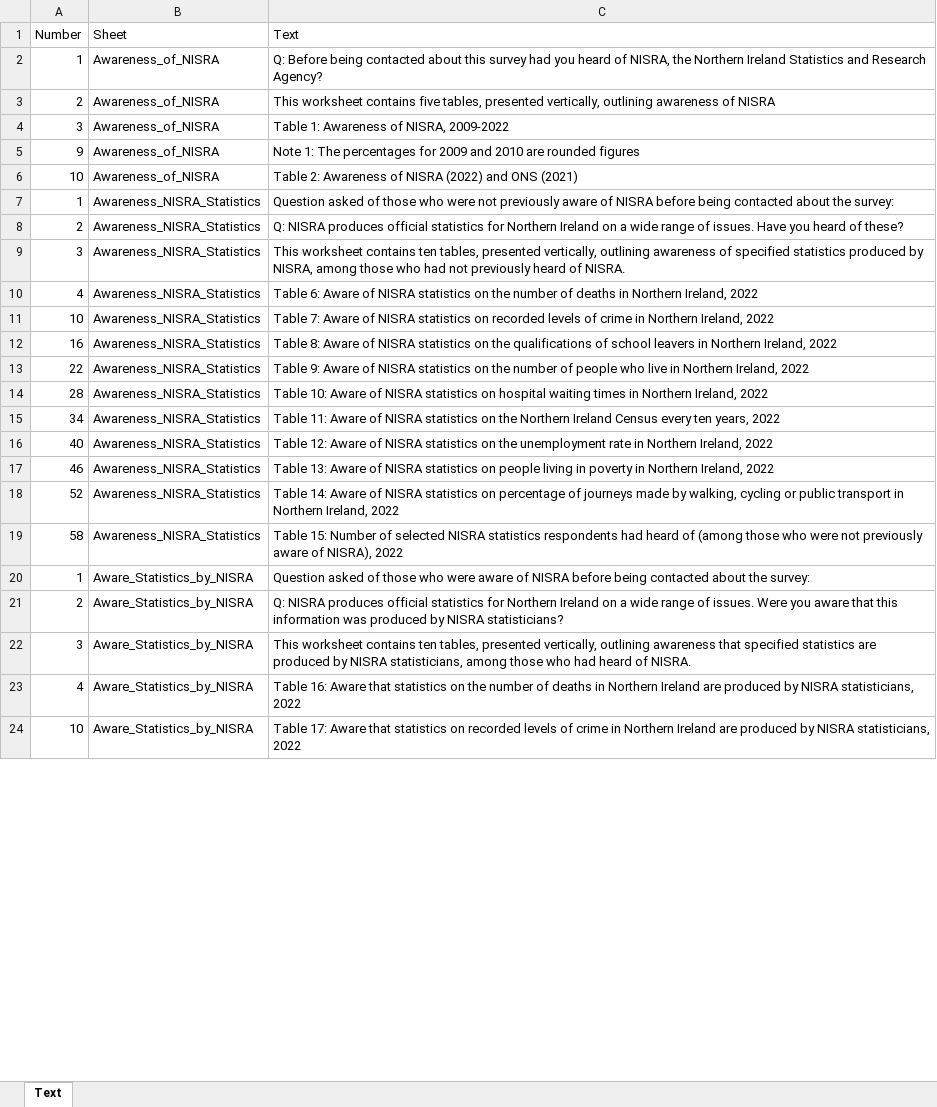
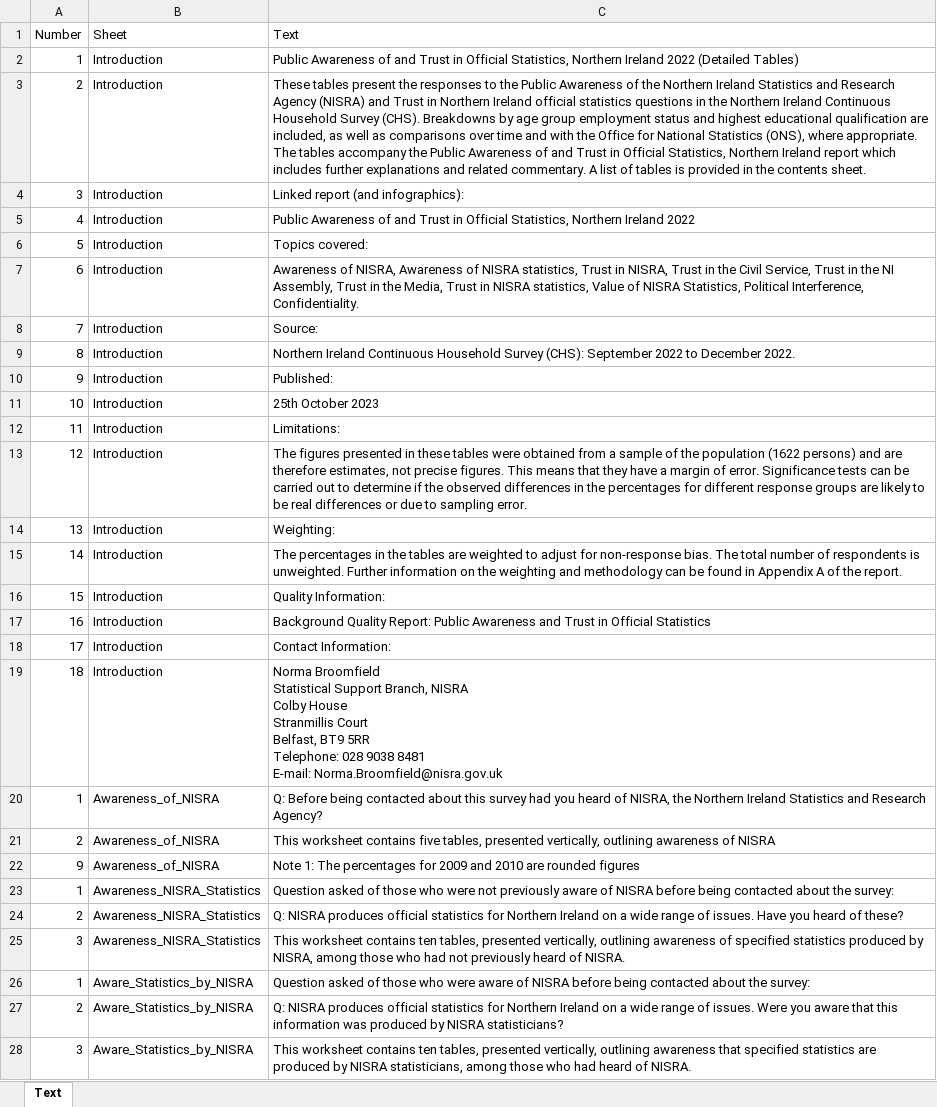
Before and after one commit to NISRA-Tech-Lab/71-ssb-pcos, an Excel workbook: code/excel tables/Text.xlsx, sheet Text, drawn as a sheet; only a part is shown; values as stored, in another font and other column widths than the file's, no borders; removed rows and columns are numbered as before the commit, all else as after; ↵ is a line break in a cell; the diff covers the shown part only; the diff names each change by its address in the sheet, - before the commit and + after, or states it on an @@ line.

Commit message:
Updating excel outputs

```diff
--- a/code/excel tables/Text.xlsx (sheet Text)
+++ b/code/excel tables/Text.xlsx (sheet Text)
+row 2: 1 | Introduction | Public Awareness of and Trust in Official Statistics, Northern Ireland 2022 (Detailed Tables)
+row 3: 2 | Introduction | These tables present the responses to the Public Awareness of the Northern Ireland Statistics and Research Agency (NISRA) and Trust in Northern Ireland official statistics questions in the Northern Ireland Continuous Household Survey (CHS). Breakdowns by age group employment status and highest educational qualification are included, as well as comparisons over time and with the Office for National Statistics (ONS), where appropriate. The tables accompany the Public Awareness of and Trust in Official Statistics, Northern Ireland report which includes further explanations and related commentary. A list of tables is provided in the contents sheet.
+row 4: 3 | Introduction | Linked report (and infographics):
+row 5: 4 | Introduction | Public Awareness of and Trust in Official Statistics, Northern Ireland 2022
+row 6: 5 | Introduction | Topics covered:
+row 7: 6 | Introduction | Awareness of NISRA, Awareness of NISRA statistics, Trust in NISRA, Trust in the Civil Service, Trust in the NI Assembly, Trust in the Media, Trust in NISRA statistics, Value of NISRA Statistics, Political Interference, Confidentiality.
+row 8: 7 | Introduction | Source:
+row 9: 8 | Introduction | Northern Ireland Continuous Household Survey (CHS): September 2022 to December 2022.
+row 10: 9 | Introduction | Published:
+row 11: 10 | Introduction | 25th October 2023
+row 12: 11 | Introduction | Limitations:
+row 13: 12 | Introduction | The figures presented in these tables were obtained from a sample of the population (1622 persons) and are therefore estimates, not precise figures. This means that they have a margin of error. Significance tests can be carried out to determine if the observed differences in the percentages for different response groups are likely to be real differences or due to sampling error.
+row 14: 13 | Introduction | Weighting:
+row 15: 14 | Introduction | The percentages in the tables are weighted to adjust for non-response bias. The total number of respondents is unweighted. Further information on the weighting and methodology can be found in Appendix A of the report.
+row 16: 15 | Introduction | Quality Information:
+row 17: 16 | Introduction | Background Quality Report: Public Awareness and Trust in Official Statistics
+row 18: 17 | Introduction | Contact Information:
+row 19: 18 | Introduction | Norma Broomfield ↵ Statistical Support Branch, NISRA ↵ Colby House ↵ Stranmillis Court ↵ Belfast, BT9 5RR ↵ Telephone: 028 9038 8481 ↵ E-mail: Norma.Broomfield@nisra.gov.uk
-row 4: 3 | Awareness_of_NISRA | Table 1: Awareness of NISRA, 2009-2022
-row 6: 10 | Awareness_of_NISRA | Table 2: Awareness of NISRA (2022) and ONS (2021)
-row 10: 4 | Awareness_NISRA_Statistics | Table 6: Aware of NISRA statistics on the number of deaths in Northern Ireland, 2022
-row 11: 10 | Awareness_NISRA_Statistics | Table 7: Aware of NISRA statistics on recorded levels of crime in Northern Ireland, 2022
-row 12: 16 | Awareness_NISRA_Statistics | Table 8: Aware of NISRA statistics on the qualifications of school leavers in Northern Ireland, 2022
-row 13: 22 | Awareness_NISRA_Statistics | Table 9: Aware of NISRA statistics on the number of people who live in Northern Ireland, 2022
-row 14: 28 | Awareness_NISRA_Statistics | Table 10: Aware of NISRA statistics on hospital waiting times in Northern Ireland, 2022
-row 15: 34 | Awareness_NISRA_Statistics | Table 11: Aware of NISRA statistics on the Northern Ireland Census every ten years, 2022
-row 16: 40 | Awareness_NISRA_Statistics | Table 12: Aware of NISRA statistics on the unemployment rate in Northern Ireland, 2022
-row 17: 46 | Awareness_NISRA_Statistics | Table 13: Aware of NISRA statistics on people living in poverty in Northern Ireland, 2022
-row 18: 52 | Awareness_NISRA_Statistics | Table 14: Aware of NISRA statistics on percentage of journeys made by walking, cycling or public transport in Northern Ireland, 2022
-row 19: 58 | Awareness_NISRA_Statistics | Table 15: Number of selected NISRA statistics respondents had heard of (among those who were not previously aware of NISRA), 2022
-row 23: 4 | Aware_Statistics_by_NISRA | Table 16: Aware that statistics on the number of deaths in Northern Ireland are produced by NISRA statisticians, 2022
-row 24: 10 | Aware_Statistics_by_NISRA | Table 17: Aware that statistics on recorded levels of crime in Northern Ireland are produced by NISRA statisticians, 2022
```
Also changed, not shown: 23 removed rows elsewhere in this sheet, 1 other file.
